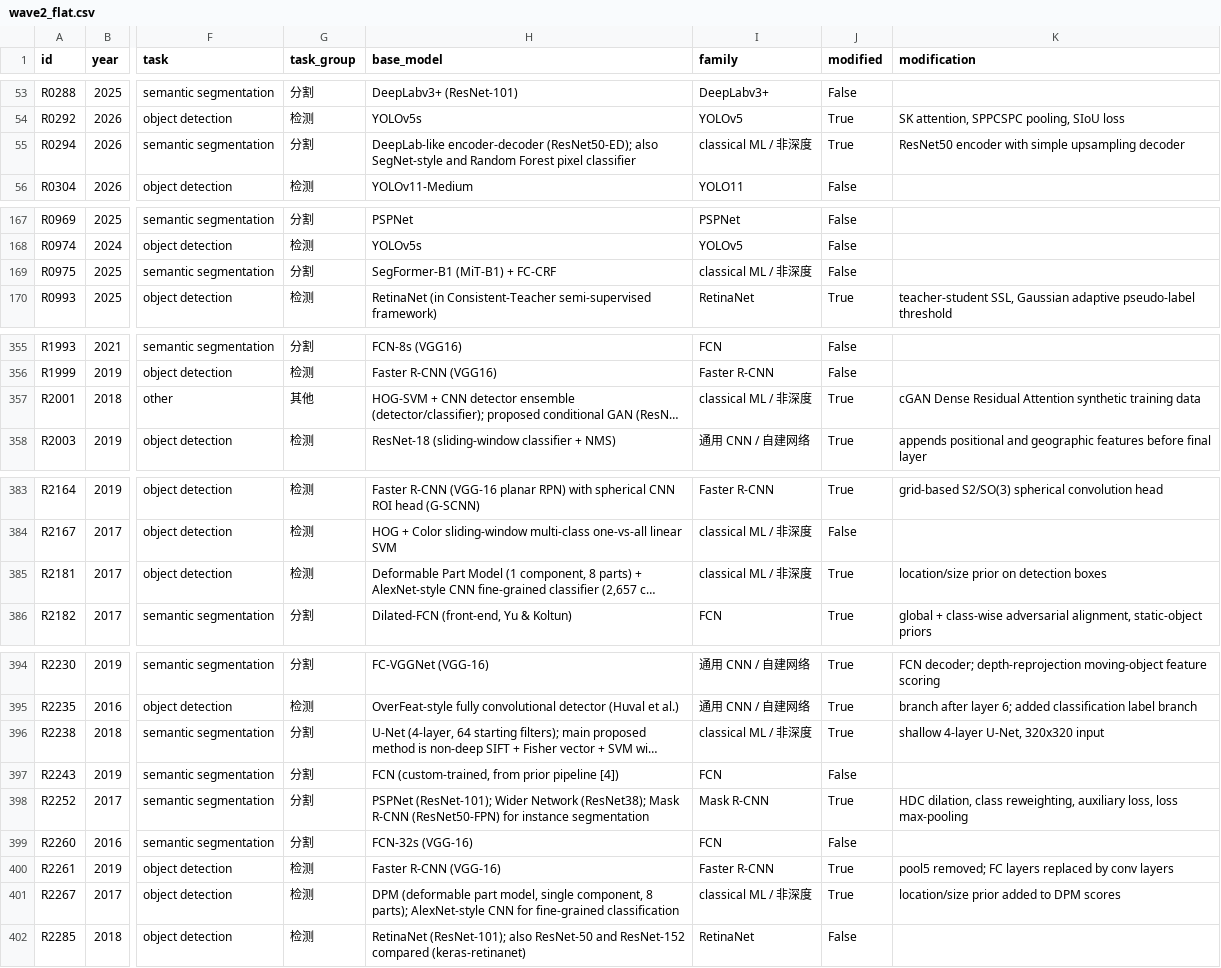
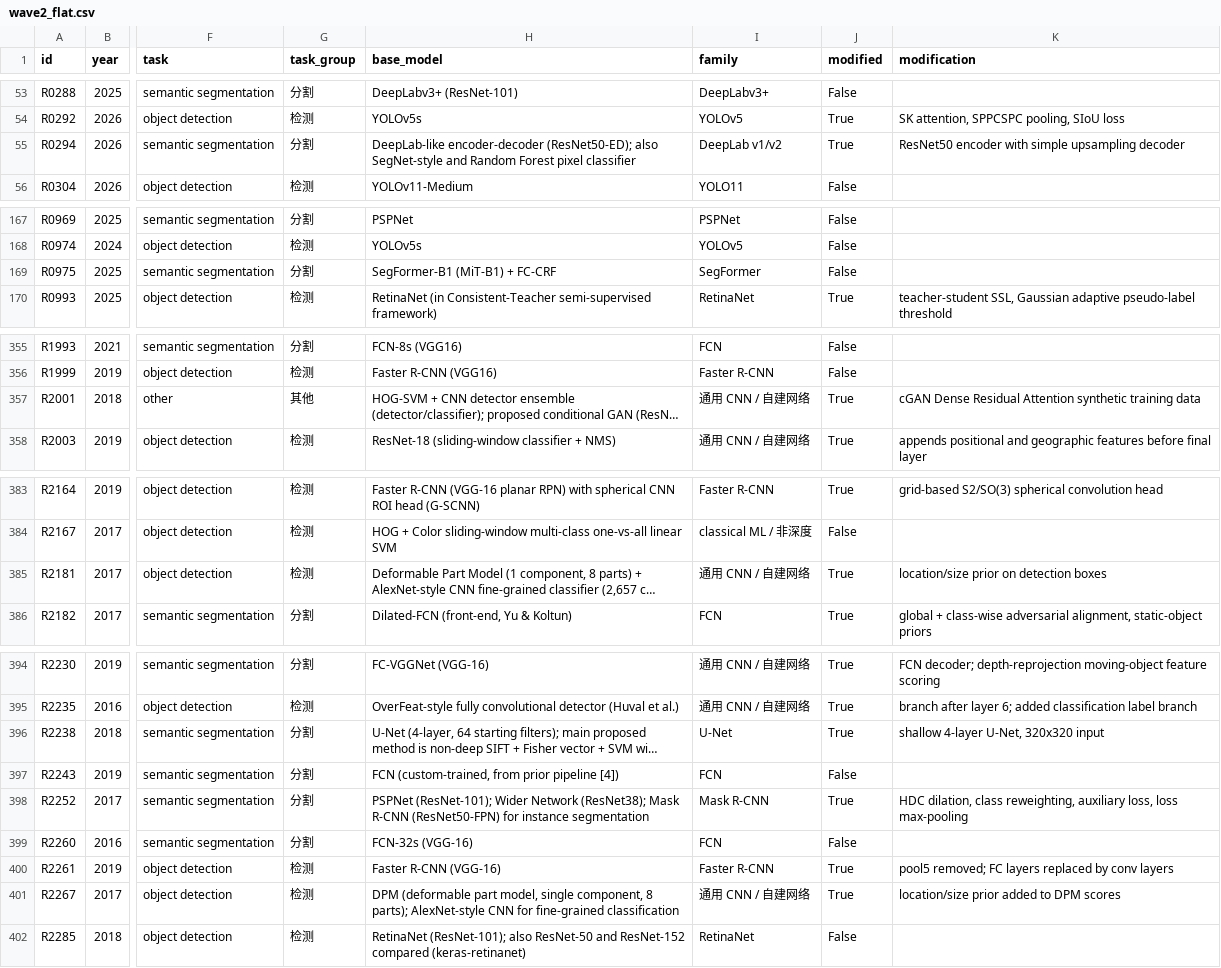
Before and after one commit to Harris404/streetscape-review-dashboard, a CSV file: project/analysis/wave2/wave2_flat.csv, drawn as a sheet; only a part is shown, gaps mark what is left out; long unchanged cells end in …; the diff covers the shown part only; the diff names each change by its address in the sheet, - before the commit and + after, or states it on an @@ line.

```diff
--- a/project/analysis/wave2/wave2_flat.csv
+++ b/project/analysis/wave2/wave2_flat.csv
-I55 (family): classical ML / 非深度
+I55 (family): DeepLab v1/v2
-I169 (family): classical ML / 非深度
+I169 (family): SegFormer
-I357 (family): classical ML / 非深度
+I357 (family): 通用 CNN / 自建网络
-I385 (family): classical ML / 非深度
+I385 (family): 通用 CNN / 自建网络
-I396 (family): classical ML / 非深度
+I396 (family): U-Net
-I401 (family): classical ML / 非深度
+I401 (family): 通用 CNN / 自建网络
```
Also changed, not shown: 3 edited cells elsewhere in this file, project/analysis/wave2/wave2_h2h.csv, 1 other file.
